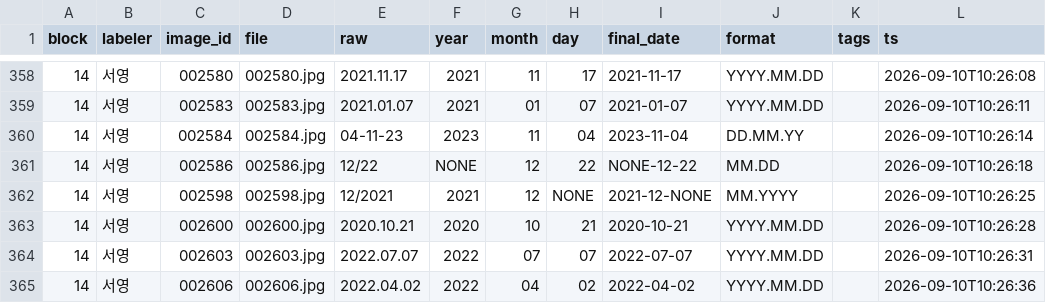
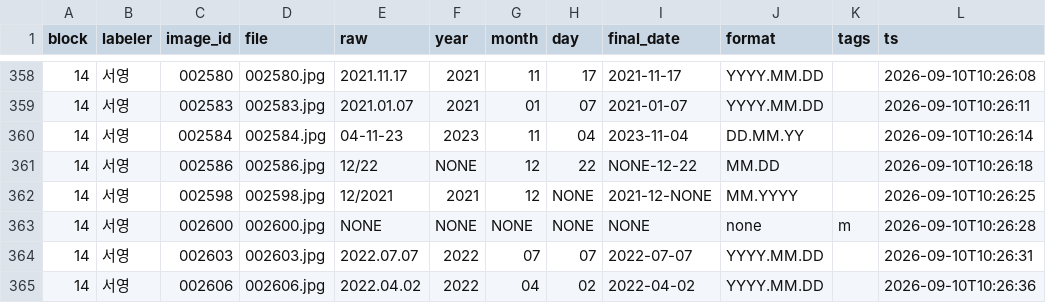
Before and after one commit to LEEbyeongchul/itda3-CODE-subway, a CSV file: labels/labels_block14.csv, drawn as a sheet; only a part is shown, gaps mark what is left out.

```diff
--- a/labels/labels_block14.csv
+++ b/labels/labels_block14.csv
@@ -362,3 +362,3 @@ block,labeler,image_id,file,raw,year,month,day,final_date,format,tags,ts
 14,서영,002598,002598.jpg,12/2021,2021,12,NONE,2021-12-NONE,MM.YYYY,,2026-09-10T10:26:25
-14,서영,002600,002600.jpg,2020.10.21,2020,10,21,2020-10-21,YYYY.MM.DD,,2026-09-10T10:26:28
+14,서영,002600,002600.jpg,NONE,NONE,NONE,NONE,NONE,none,m,2026-09-10T10:26:28
 14,서영,002603,002603.jpg,2022.07.07,2022,07,07,2022-07-07,YYYY.MM.DD,,2026-09-10T10:26:31
```
Also changed, not shown: labels/labels_block11.csv, labels/labels_block15.csv, 3 other files.
